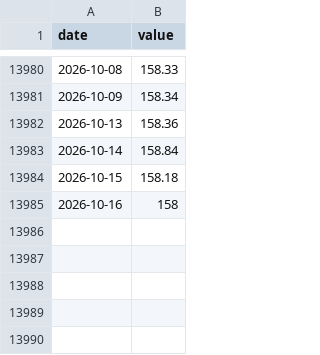
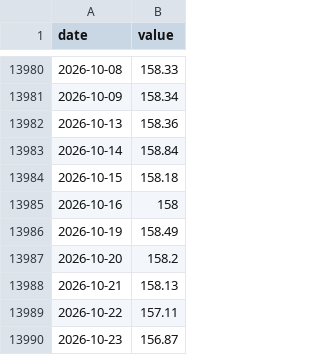
Before and after one commit to sgdividends/fred-macro-data, a CSV file: data/fred/usdjpy.csv, drawn as a sheet; only a part is shown, gaps mark what is left out; the diff names each change by its address in the sheet, - before the commit and + after, or states it on an @@ line.

```diff
--- a/data/fred/usdjpy.csv
+++ b/data/fred/usdjpy.csv
+row 13986: 2026-10-19 | 158.49
+row 13987: 2026-10-20 | 158.2
+row 13988: 2026-10-21 | 158.13
+row 13989: 2026-10-22 | 157.11
+row 13990: 2026-10-23 | 156.87
```
Also changed, not shown: data/fred/baa10y.csv, data/fred/curve_10y2y.csv, 6 other files.
